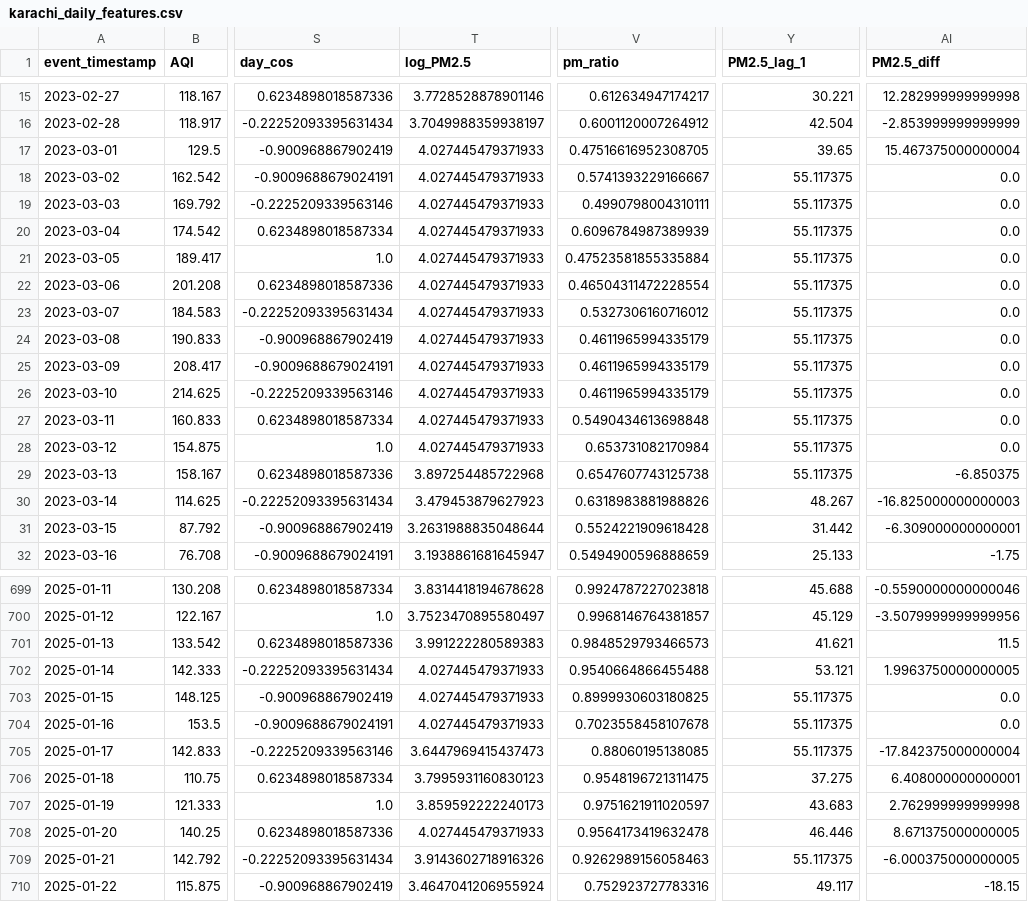
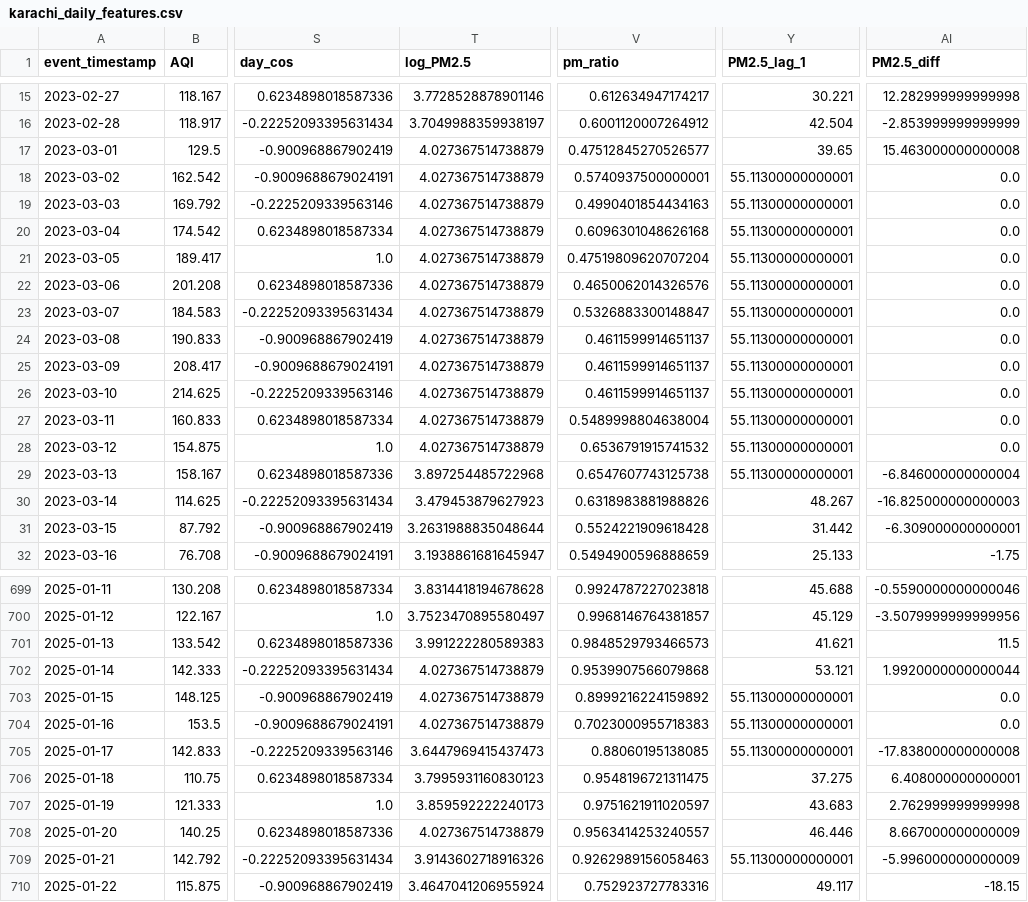
Before and after one commit to MuhammadHassanSiddiqui123/aqi-predictor, a CSV file: data/feature_store/karachi_daily_features.csv, drawn as a sheet; only a part is shown, gaps mark what is left out; the diff covers the shown part only; the diff names each change by its address in the sheet, - before the commit and + after, or states it on an @@ line.

```diff
--- a/data/feature_store/karachi_daily_features.csv
+++ b/data/feature_store/karachi_daily_features.csv
-T17:T28 (log_PM2.5): 4.027445479371933
+T17:T28 (log_PM2.5): 4.027367514738879
-V17 (pm_ratio): 0.47516616952308705
+V17 (pm_ratio): 0.47512845270526577
-AI17 (PM2.5_diff): 15.467375000000004
+AI17 (PM2.5_diff): 15.463000000000008
-V18 (pm_ratio): 0.5741393229166667
+V18 (pm_ratio): 0.5740937500000001
-Y18:Y29 (PM2.5_lag_1): 55.117375
+Y18:Y29 (PM2.5_lag_1): 55.11300000000001
-V19 (pm_ratio): 0.4990798004310111
+V19 (pm_ratio): 0.4990401854434163
-V20 (pm_ratio): 0.6096784987389939
+V20 (pm_ratio): 0.6096301048626168
-V21 (pm_ratio): 0.47523581855335884
+V21 (pm_ratio): 0.47519809620707204
-V22 (pm_ratio): 0.46504311472228554
+V22 (pm_ratio): 0.4650062014326576
-V23 (pm_ratio): 0.5327306160716012
+V23 (pm_ratio): 0.5326883300148847
-V24:V26 (pm_ratio): 0.4611965994335179
+V24:V26 (pm_ratio): 0.4611599914651137
-V27 (pm_ratio): 0.5490434613698848
+V27 (pm_ratio): 0.5489998804638004
-V28 (pm_ratio): 0.653731082170984
+V28 (pm_ratio): 0.6536791915741532
-AI29 (PM2.5_diff): -6.850375
+AI29 (PM2.5_diff): -6.846000000000004
-T702:T704 (log_PM2.5): 4.027445479371933
+T702:T704 (log_PM2.5): 4.027367514738879
-V702 (pm_ratio): 0.9540664866455488
+V702 (pm_ratio): 0.9539907566079868
-AI702 (PM2.5_diff): 1.9963750000000005
+AI702 (PM2.5_diff): 1.9920000000000044
-V703 (pm_ratio): 0.8999930603180825
+V703 (pm_ratio): 0.8999216224159892
-Y703:Y705 (PM2.5_lag_1): 55.117375
+Y703:Y705 (PM2.5_lag_1): 55.11300000000001
-V704 (pm_ratio): 0.7023558458107678
+V704 (pm_ratio): 0.7023000955718383
-AI705 (PM2.5_diff): -17.842375000000004
+AI705 (PM2.5_diff): -17.838000000000008
-T708 (log_PM2.5): 4.027445479371933
+T708 (log_PM2.5): 4.027367514738879
-V708 (pm_ratio): 0.9564173419632478
+V708 (pm_ratio): 0.9563414253240557
-AI708 (PM2.5_diff): 8.671375000000005
+AI708 (PM2.5_diff): 8.667000000000009
-Y709 (PM2.5_lag_1): 55.117375
+Y709 (PM2.5_lag_1): 55.11300000000001
-AI709 (PM2.5_diff): -6.000375000000005
+AI709 (PM2.5_diff): -5.996000000000009
```
Also changed, not shown: 146 edited cells elsewhere in this file.
